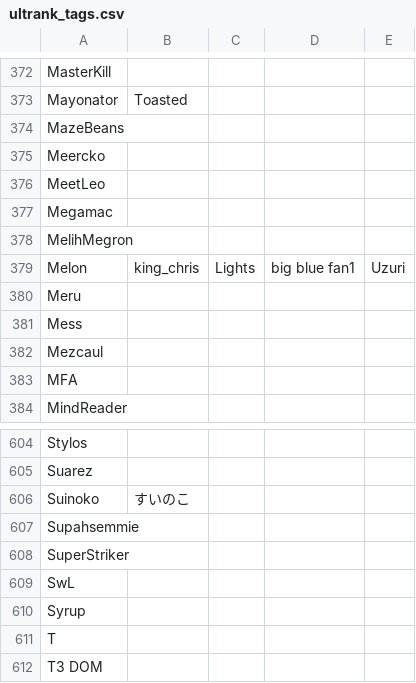
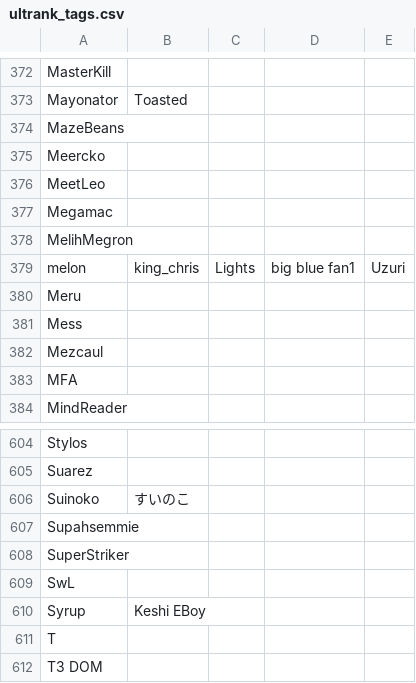
Before and after one commit to kenniky/ultrank-scoring, a CSV file: ultrank_tags.csv, drawn as a sheet; only a part is shown, gaps mark what is left out.

```diff
--- a/ultrank_tags.csv
+++ b/ultrank_tags.csv
@@ -378,3 +378,3 @@ Megamac,,,,
 MelihMegron,,,,
-Melon,king_chris,Lights,big blue fan1,Uzuri
+melon,king_chris,Lights,big blue fan1,Uzuri
 Meru,,,,
@@ -609,3 +609,3 @@ SuperStriker,,,,
 SwL,,,,
-Syrup,,,,
+Syrup,Keshi EBoy,,,
 T,,,,
```
Also changed, not shown: ultrank_players.csv, 1 other file.
